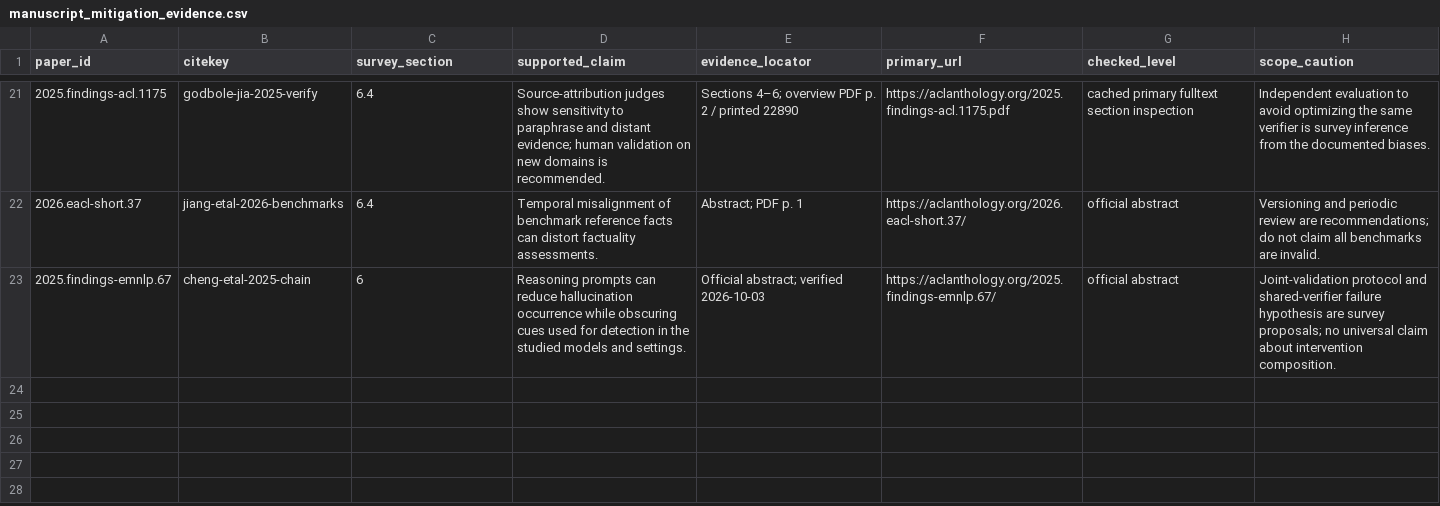
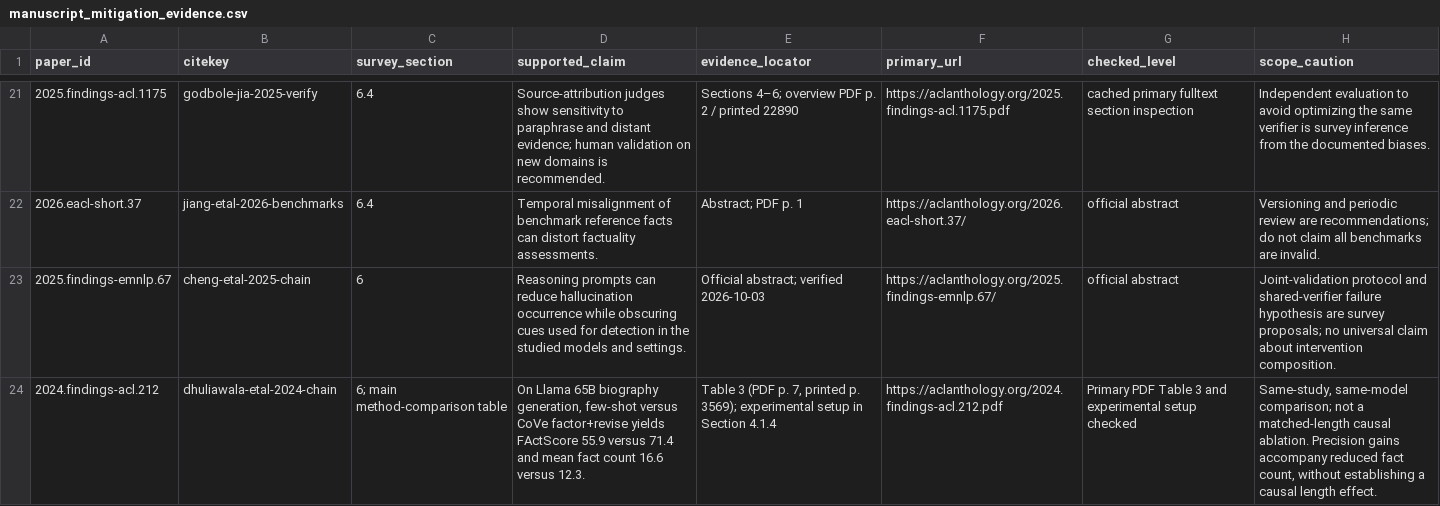
Before and after one commit to lixincheng-xcl/LLM-Hallucination-Survey, a CSV file: data/manuscript_mitigation_evidence.csv, drawn as a sheet; only a part is shown, gaps mark what is left out; the diff names each change by its address in the sheet, - before the commit and + after, or states it on an @@ line.

Commit message:
Strengthen survey synthesis and improve figure readability

```diff
--- a/data/manuscript_mitigation_evidence.csv
+++ b/data/manuscript_mitigation_evidence.csv
+row 24: 2024.findings-acl.212 | dhuliawala-etal-2024-chain | 6; main method-comparison table | On Llama 65B biography generation, few-shot versus CoVe factor+revise yields FActScore 55.9 versus 71.4 and mean fact count 16.6 versus 12.3. | Table 3 (PDF p. 7, printed p. 3569); experimental setup in Section 4.1.4 | https://aclanthology.org/2024.findings-acl.212.pdf | Primary PDF Table 3 and experimental setup checked | Same-study, same-model comparison; not a matched-length causal ablation. Precision gains accompany reduced fact count, without establishing a causal length effect.
```
Also changed, not shown: 22 other files.
